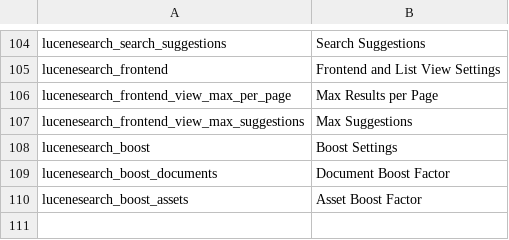
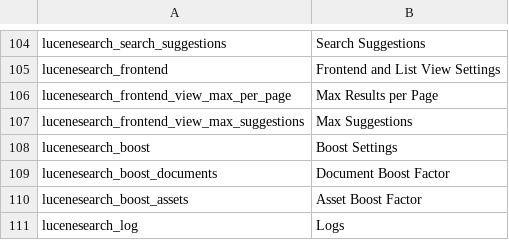
Before and after one commit to dachcom-digital/pimcore-lucene-search, a CSV file: static/texts/en.csv, drawn as a sheet; only a part is shown, gaps mark what is left out.

```diff
--- a/static/texts/en.csv
+++ b/static/texts/en.csv
@@ -110 +110,2 @@
 "lucenesearch_boost_assets","Asset Boost Factor"
+"lucenesearch_log","Logs"
```
Also changed, not shown: 4 other files.
